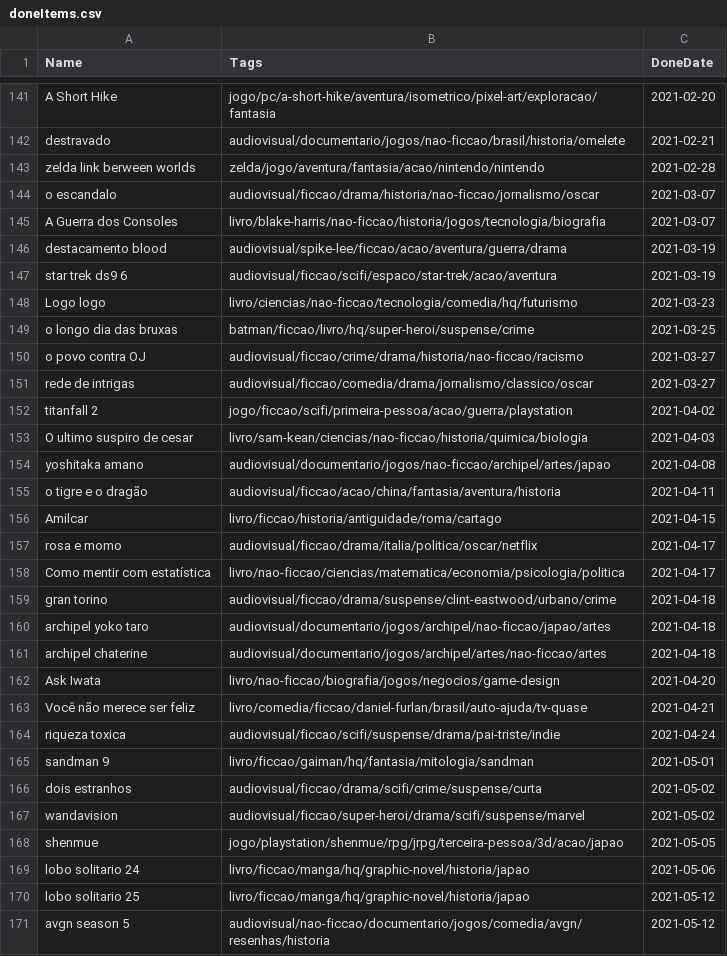
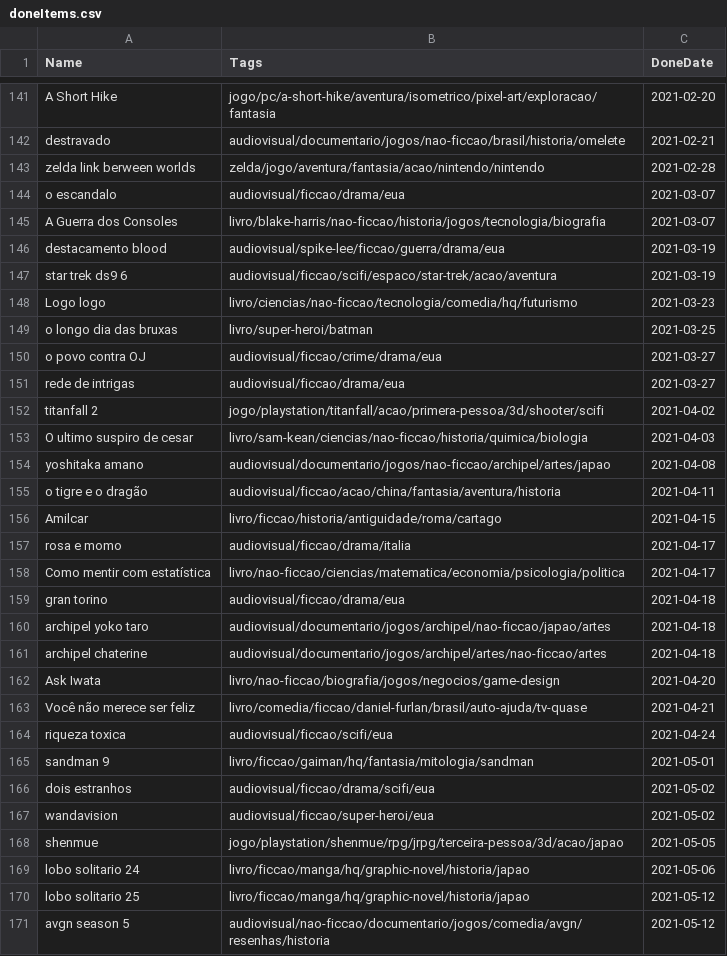
Before and after one commit to matheusmco/EntertainmentChooser, a CSV file: items/doneItems.csv, drawn as a sheet; only a part is shown, gaps mark what is left out; the diff covers the shown part only.

```diff
--- a/items/doneItems.csv
+++ b/items/doneItems.csv
@@ -143,11 +143,11 @@ destravado,audiovisual/documentario/jogos/nao-ficcao/brasil/historia/omelete,202
 zelda link berween worlds,zelda/jogo/aventura/fantasia/acao/nintendo/nintendo,2021-02-28
-o escandalo,audiovisual/ficcao/drama/historia/nao-ficcao/jornalismo/oscar,2021-03-07
+o escandalo,audiovisual/ficcao/drama/eua,2021-03-07
 A Guerra dos Consoles,livro/blake-harris/nao-ficcao/historia/jogos/tecnologia/biografia,2021-03-07
-destacamento blood,audiovisual/spike-lee/ficcao/acao/aventura/guerra/drama,2021-03-19
+destacamento blood,audiovisual/spike-lee/ficcao/guerra/drama/eua,2021-03-19
 star trek ds9 6,audiovisual/ficcao/scifi/espaco/star-trek/acao/aventura,2021-03-19
 Logo logo,livro/ciencias/nao-ficcao/tecnologia/comedia/hq/futurismo,2021-03-23
-o longo dia das bruxas,batman/ficcao/livro/hq/super-heroi/suspense/crime,2021-03-25
-o povo contra OJ,audiovisual/ficcao/crime/drama/historia/nao-ficcao/racismo,2021-03-27
-rede de intrigas,audiovisual/ficcao/comedia/drama/jornalismo/classico/oscar,2021-03-27
-titanfall 2,jogo/ficcao/scifi/primeira-pessoa/acao/guerra/playstation,2021-04-02
+o longo dia das bruxas,livro/super-heroi/batman,2021-03-25
+o povo contra OJ,audiovisual/ficcao/crime/drama/eua,2021-03-27
+rede de intrigas,audiovisual/ficcao/drama/eua,2021-03-27
+titanfall 2,jogo/playstation/titanfall/acao/primera-pessoa/3d/shooter/scifi,2021-04-02
 O ultimo suspiro de cesar,livro/sam-kean/ciencias/nao-ficcao/historia/quimica/biologia,2021-04-03
@@ -156,5 +156,5 @@ o tigre e o dragão,audiovisual/ficcao/acao/china/fantasia/aventura/historia,202
 Amilcar,livro/ficcao/historia/antiguidade/roma/cartago,2021-04-15
-rosa e momo,audiovisual/ficcao/drama/italia/politica/oscar/netflix,2021-04-17
+rosa e momo,audiovisual/ficcao/drama/italia,2021-04-17
 Como mentir com estatística,livro/nao-ficcao/ciencias/matematica/economia/psicologia/politica,2021-04-17
-gran torino,audiovisual/ficcao/drama/suspense/clint-eastwood/urbano/crime,2021-04-18
+gran torino,audiovisual/ficcao/drama/eua,2021-04-18
 archipel yoko taro,audiovisual/documentario/jogos/archipel/nao-ficcao/japao/artes,2021-04-18
@@ -163,6 +163,6 @@ Ask Iwata,livro/nao-ficcao/biografia/jogos/negocios/game-design,2021-04-20
 Você não merece ser feliz,livro/comedia/ficcao/daniel-furlan/brasil/auto-ajuda/tv-quase,2021-04-21
-riqueza toxica,audiovisual/ficcao/scifi/suspense/drama/pai-triste/indie,2021-04-24
+riqueza toxica,audiovisual/ficcao/scifi/eua,2021-04-24
 sandman 9,livro/ficcao/gaiman/hq/fantasia/mitologia/sandman,2021-05-01
-dois estranhos,audiovisual/ficcao/drama/scifi/crime/suspense/curta,2021-05-02
-wandavision,audiovisual/ficcao/super-heroi/drama/scifi/suspense/marvel,2021-05-02
+dois estranhos,audiovisual/ficcao/drama/scifi/eua,2021-05-02
+wandavision,audiovisual/ficcao/super-heroi/eua,2021-05-02
 shenmue,jogo/playstation/shenmue/rpg/jrpg/terceira-pessoa/3d/acao/japao,2021-05-05
```
Also changed, not shown: 114 edited cells elsewhere in this file, items/abandonedItems.csv, items/backlogItems.csv.
